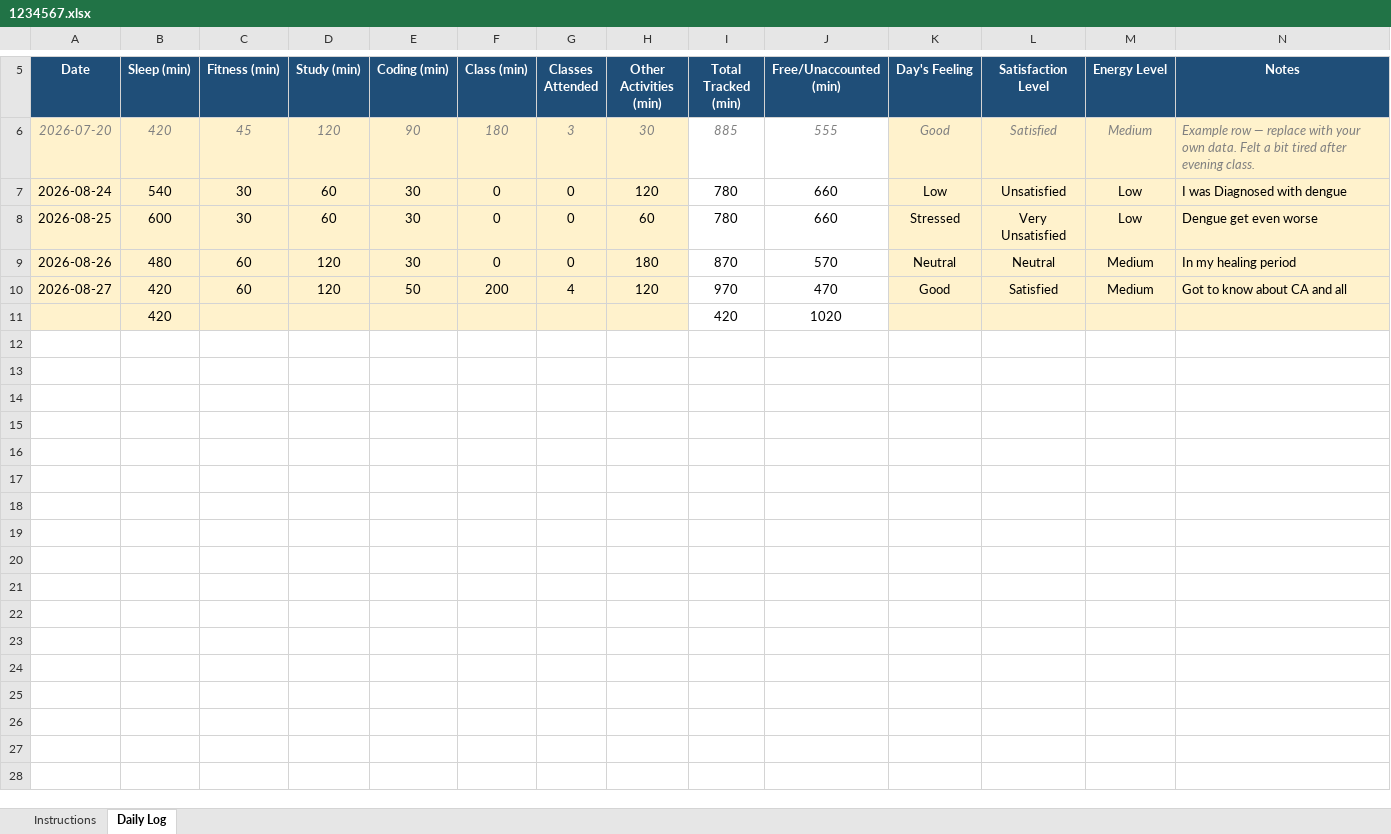
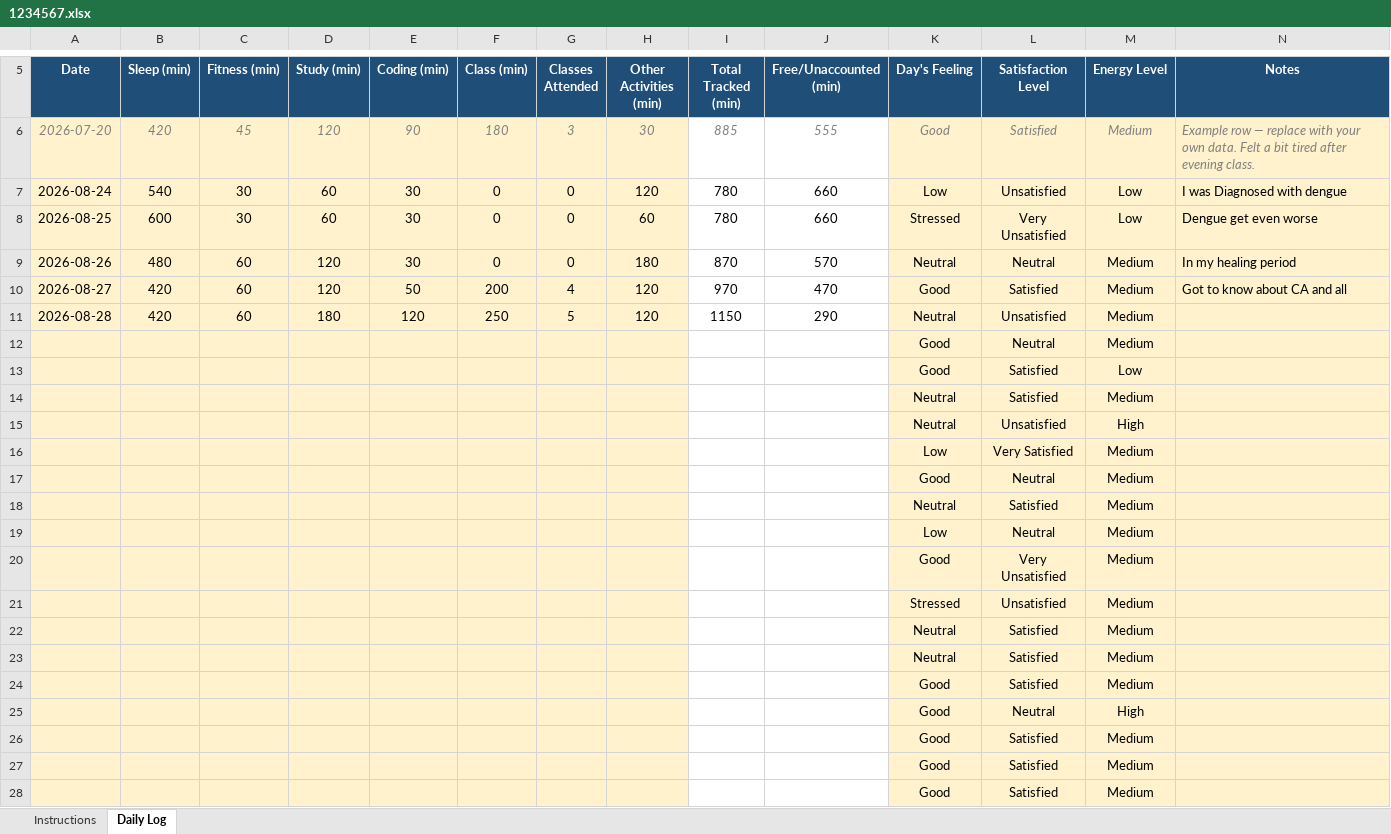
Before and after one commit to nilesh1309/Python, an Excel workbook: 1234567.xlsx, sheet Daily Log, drawn as a sheet; only a part is shown, gaps mark what is left out; values as stored, in another font and other column widths than the file's, no borders; conditional formats not drawn; removed rows and columns are numbered as before the commit, all else as after; the diff names each change by its address in the sheet, - before the commit and + after, or states it on an @@ line.

Commit message:
update excel data

```diff
--- a/1234567.xlsx (sheet Daily Log)
+++ b/1234567.xlsx (sheet Daily Log)
-row 11:  | 420 |  |  |  |  |  |  | 420 | 1020
+row 11: 2026-08-28 | 420 | 60 | 180 | 120 | 250 | 5 | 120 | 1150 | 290 | Neutral | Unsatisfied | Medium
+row 12:  |  |  |  |  |  |  |  |  |  | Good | Neutral | Medium
+row 13:  |  |  |  |  |  |  |  |  |  | Good | Satisfied | Low
+row 14:  |  |  |  |  |  |  |  |  |  | Neutral | Satisfied | Medium
+row 15:  |  |  |  |  |  |  |  |  |  | Neutral | Unsatisfied | High
+row 16:  |  |  |  |  |  |  |  |  |  | Low | Very Satisfied | Medium
+row 17:  |  |  |  |  |  |  |  |  |  | Good | Neutral | Medium
+row 18:  |  |  |  |  |  |  |  |  |  | Neutral | Satisfied | Medium
+row 19:  |  |  |  |  |  |  |  |  |  | Low | Neutral | Medium
+row 20:  |  |  |  |  |  |  |  |  |  | Good | Very Unsatisfied | Medium
+row 21:  |  |  |  |  |  |  |  |  |  | Stressed | Unsatisfied | Medium
+row 22:  |  |  |  |  |  |  |  |  |  | Neutral | Satisfied | Medium
+row 23:  |  |  |  |  |  |  |  |  |  | Neutral | Satisfied | Medium
+row 24:  |  |  |  |  |  |  |  |  |  | Good | Satisfied | Medium
+row 25:  |  |  |  |  |  |  |  |  |  | Good | Neutral | High
+row 26:  |  |  |  |  |  |  |  |  |  | Good | Satisfied | Medium
+row 27:  |  |  |  |  |  |  |  |  |  | Good | Satisfied | Medium
+row 28:  |  |  |  |  |  |  |  |  |  | Good | Satisfied | Medium
```
Also changed, not shown: 1 other file.
